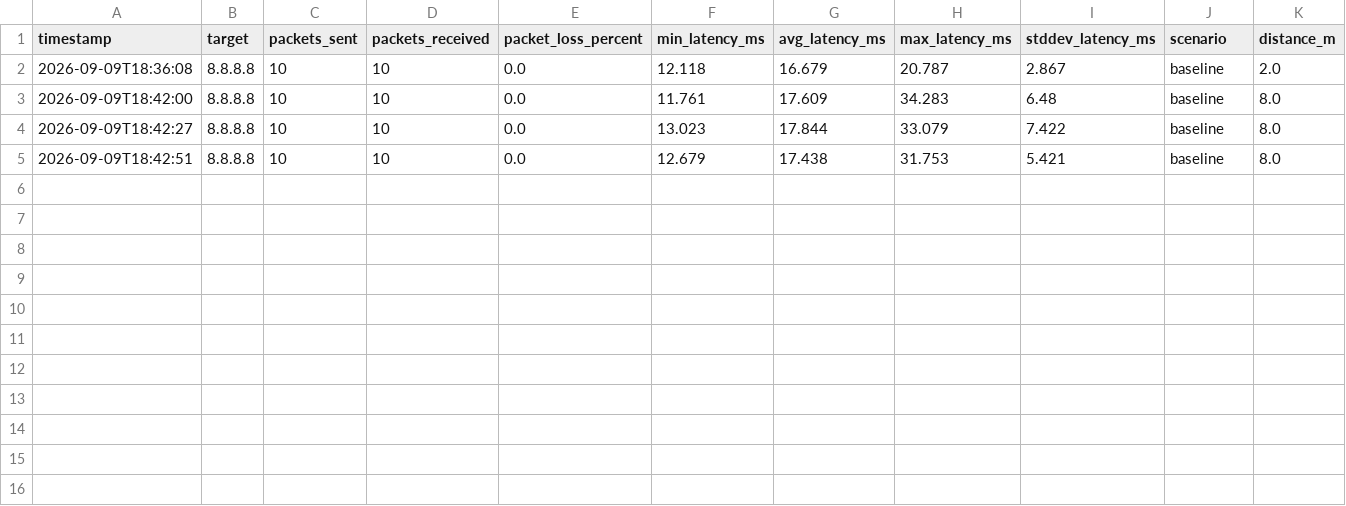
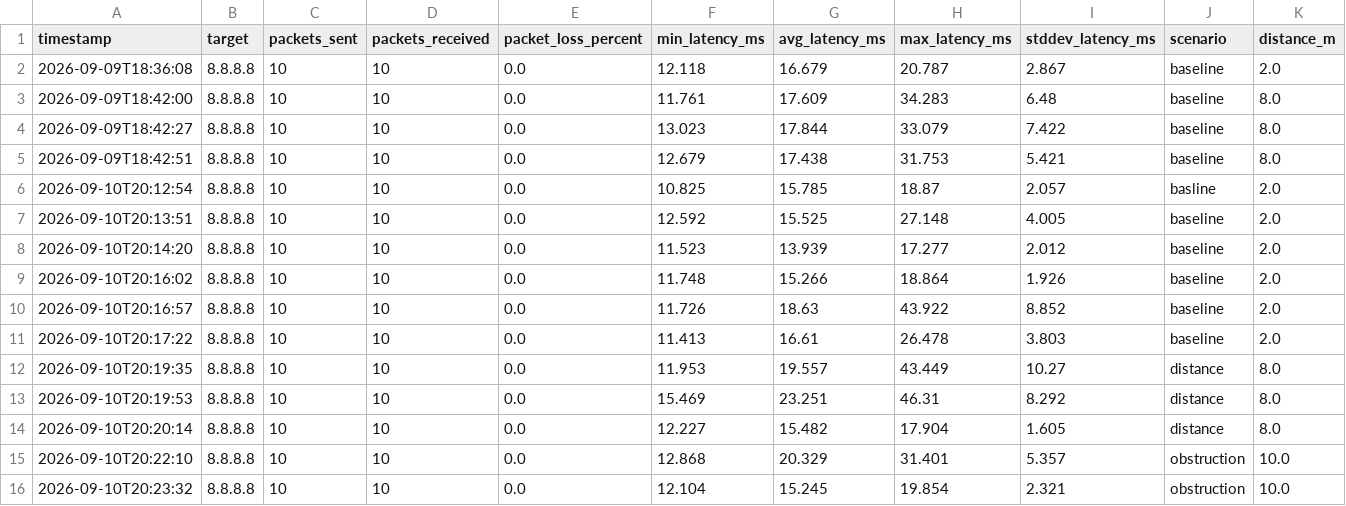
Before and after one commit to shawnkang0818/wireless-network-test-analyzer, a CSV file: data/network_tests.csv, drawn as a sheet; only a part is shown; rows hold the shown columns only; the diff names each change by its address in the sheet, - before the commit and + after, or states it on an @@ line.

Commit message:
feat: add controlled scenario selection

```diff
--- a/data/network_tests.csv
+++ b/data/network_tests.csv
+row 6: 2026-09-10T20:12:54 | 8.8.8.8 | 10 | 10 | 0.0 | 10.825 | 15.785 | 18.87 | 2.057 | basline | 2.0
+row 7: 2026-09-10T20:13:51 | 8.8.8.8 | 10 | 10 | 0.0 | 12.592 | 15.525 | 27.148 | 4.005 | baseline | 2.0
+row 8: 2026-09-10T20:14:20 | 8.8.8.8 | 10 | 10 | 0.0 | 11.523 | 13.939 | 17.277 | 2.012 | baseline | 2.0
+row 9: 2026-09-10T20:16:02 | 8.8.8.8 | 10 | 10 | 0.0 | 11.748 | 15.266 | 18.864 | 1.926 | baseline | 2.0
+row 10: 2026-09-10T20:16:57 | 8.8.8.8 | 10 | 10 | 0.0 | 11.726 | 18.63 | 43.922 | 8.852 | baseline | 2.0
+row 11: 2026-09-10T20:17:22 | 8.8.8.8 | 10 | 10 | 0.0 | 11.413 | 16.61 | 26.478 | 3.803 | baseline | 2.0
+row 12: 2026-09-10T20:19:35 | 8.8.8.8 | 10 | 10 | 0.0 | 11.953 | 19.557 | 43.449 | 10.27 | distance | 8.0
+row 13: 2026-09-10T20:19:53 | 8.8.8.8 | 10 | 10 | 0.0 | 15.469 | 23.251 | 46.31 | 8.292 | distance | 8.0
+row 14: 2026-09-10T20:20:14 | 8.8.8.8 | 10 | 10 | 0.0 | 12.227 | 15.482 | 17.904 | 1.605 | distance | 8.0
+row 15: 2026-09-10T20:22:10 | 8.8.8.8 | 10 | 10 | 0.0 | 12.868 | 20.329 | 31.401 | 5.357 | obstruction | 10.0
+row 16: 2026-09-10T20:23:32 | 8.8.8.8 | 10 | 10 | 0.0 | 12.104 | 15.245 | 19.854 | 2.321 | obstruction | 10.0
```
Also changed, not shown: data/throughput_intervals.csv, data/throughput_tests.csv, 4 other files.
